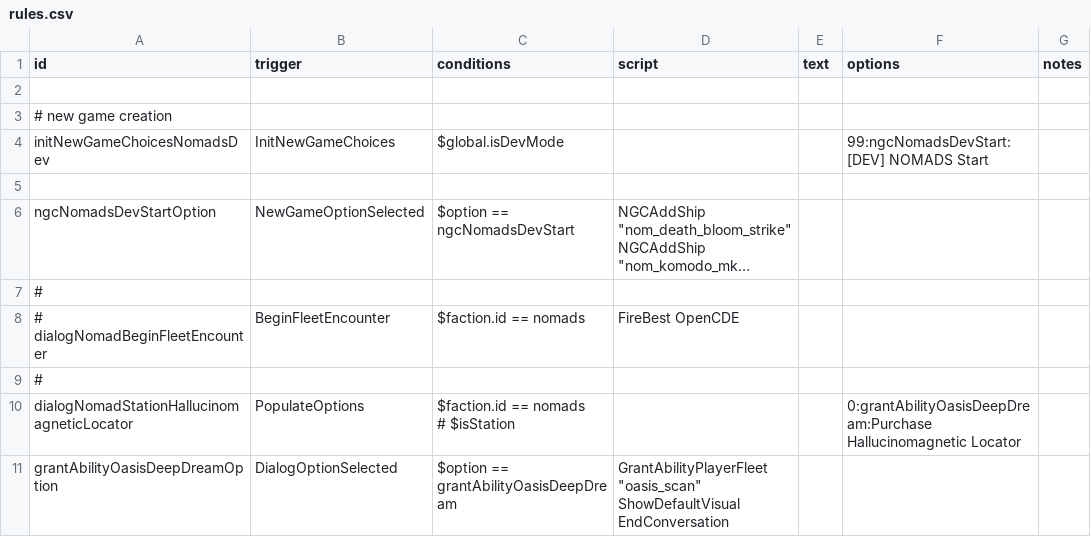
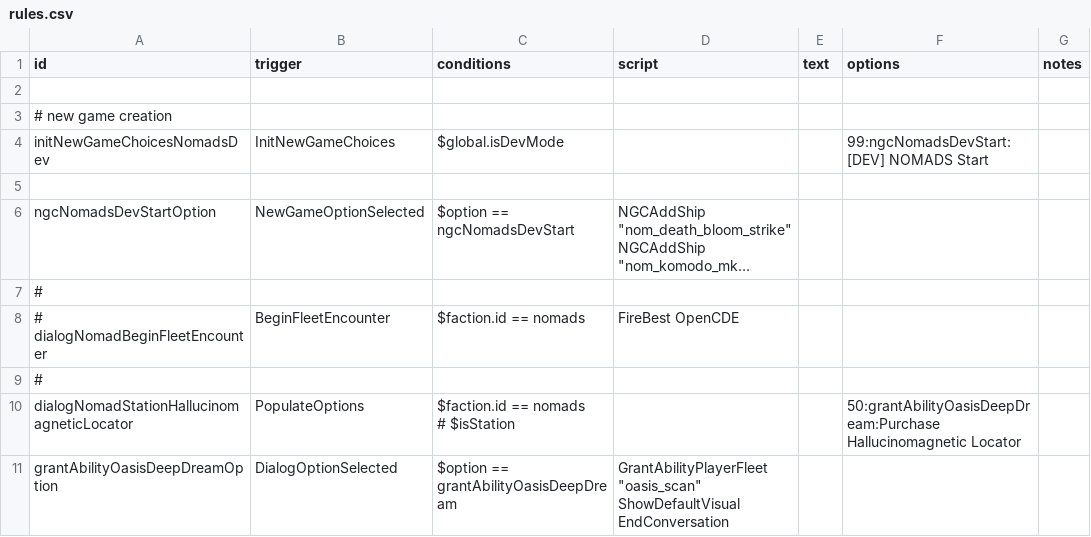
Before and after one commit to Trylobot/ss-nom, a CSV file: data/campaign/rules.csv, drawn as a sheet; long unchanged cells end in …; the diff names each change by its address in the sheet, - before the commit and + after, or states it on an @@ line.

```diff
--- a/data/campaign/rules.csv
+++ b/data/campaign/rules.csv
-F10 (options): 0:grantAbilityOasisDeepDream:Purchase Hallucinomagnetic Locator
+F10 (options): 50:grantAbilityOasisDeepDream:Purchase Hallucinomagnetic Locator
```
Also changed, not shown: 10 other files.
